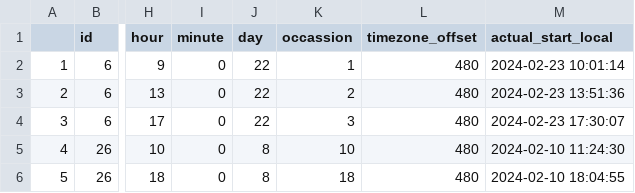
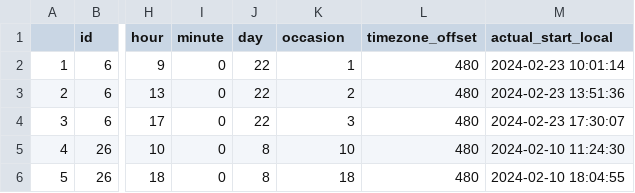
Before and after one commit to utekleong/TPESS-Network-S2, a CSV file: data/data_removed.csv, drawn as a sheet; only a part is shown, gaps mark what is left out; the diff names each change by its address in the sheet, - before the commit and + after, or states it on an @@ line.

```diff
--- a/data/data_removed.csv
+++ b/data/data_removed.csv
-K1: occassion
+K1: occasion
```
Also changed, not shown: data/variables.csv, 10 other files.
